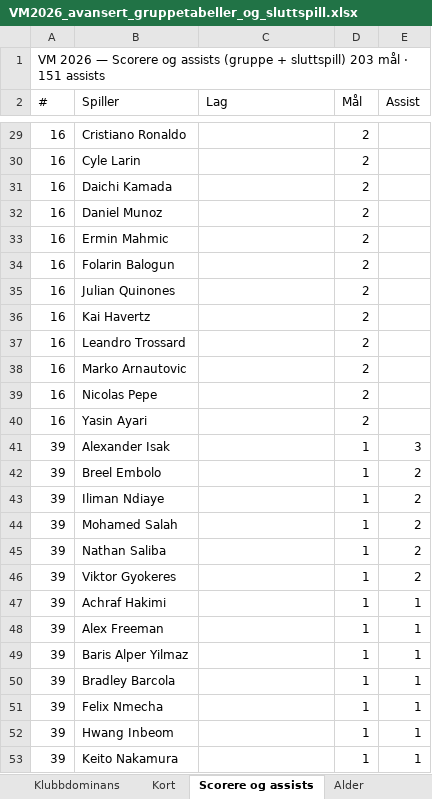
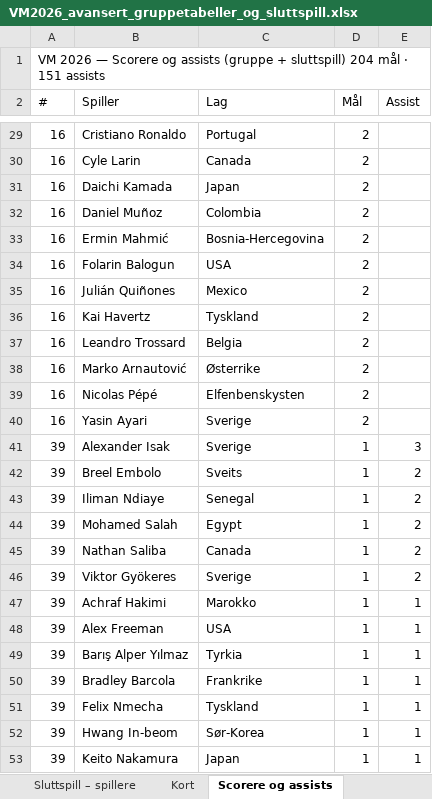
Before and after one commit to cathrinei/vm2026-statistikk, an Excel workbook: VM2026_avansert_gruppetabeller_og_sluttspill.xlsx, sheet Scorere og assists, drawn as a sheet; only a part is shown, gaps mark what is left out; values as stored, in another font and other column widths than the file's, no cell formats; the diff covers the shown part only; the diff names each change by its address in the sheet, - before the commit and + after, or states it on an @@ line.

```diff
--- a/VM2026_avansert_gruppetabeller_og_sluttspill.xlsx (sheet Scorere og assists)
+++ b/VM2026_avansert_gruppetabeller_og_sluttspill.xlsx (sheet Scorere og assists)
-A1 (#): …+ sluttspill) 203 mål ·…
+A1 (#): …+ sluttspill) 204 mål ·…
-C29 (Lag): (empty)
+C29 (Lag): Portugal
-C30 (Lag): (empty)
+C30 (Lag): Canada
-C31 (Lag): (empty)
+C31 (Lag): Japan
-B32 (Spiller): Daniel Munoz
+B32 (Spiller): Daniel Muñoz
-C32 (Lag): (empty)
+C32 (Lag): Colombia
-B33 (Spiller): Ermin Mahmic
+B33 (Spiller): Ermin Mahmić
-C33 (Lag): (empty)
+C33 (Lag): Bosnia-Hercegovina
-C34 (Lag): (empty)
+C34 (Lag): USA
-B35 (Spiller): Julian Quinones
+B35 (Spiller): Julián Quiñones
-C35 (Lag): (empty)
+C35 (Lag): Mexico
-C36 (Lag): (empty)
+C36 (Lag): Tyskland
-C37 (Lag): (empty)
+C37 (Lag): Belgia
-B38 (Spiller): Marko Arnautovic
+B38 (Spiller): Marko Arnautović
-C38 (Lag): (empty)
+C38 (Lag): Østerrike
-B39 (Spiller): Nicolas Pepe
+B39 (Spiller): Nicolas Pépé
-C39 (Lag): (empty)
+C39 (Lag): Elfenbenskysten
-C40:C41 (Lag): (empty)
+C40:C41 (Lag): Sverige
-C42 (Lag): (empty)
+C42 (Lag): Sveits
-C43 (Lag): (empty)
+C43 (Lag): Senegal
-C44 (Lag): (empty)
+C44 (Lag): Egypt
-C45 (Lag): (empty)
+C45 (Lag): Canada
-B46 (Spiller): Viktor Gyokeres
+B46 (Spiller): Viktor Gyökeres
-C46 (Lag): (empty)
+C46 (Lag): Sverige
-C47 (Lag): (empty)
+C47 (Lag): Marokko
-C48 (Lag): (empty)
+C48 (Lag): USA
-B49 (Spiller): Baris Alper Yilmaz
+B49 (Spiller): Barış Alper Yılmaz
-C49 (Lag): (empty)
+C49 (Lag): Tyrkia
-C50 (Lag): (empty)
+C50 (Lag): Frankrike
-C51 (Lag): (empty)
+C51 (Lag): Tyskland
-B52 (Spiller): Hwang Inbeom
+B52 (Spiller): Hwang In-beom
-C52 (Lag): (empty)
+C52 (Lag): Sør-Korea
-C53 (Lag): (empty)
+C53 (Lag): Japan
```
Also changed, not shown: 29 added rows, 28 removed rows and 271 edited cells elsewhere in this sheet, sheet Kort, other sheet tabs, cell formats, charts or pictures, 1 other file.
